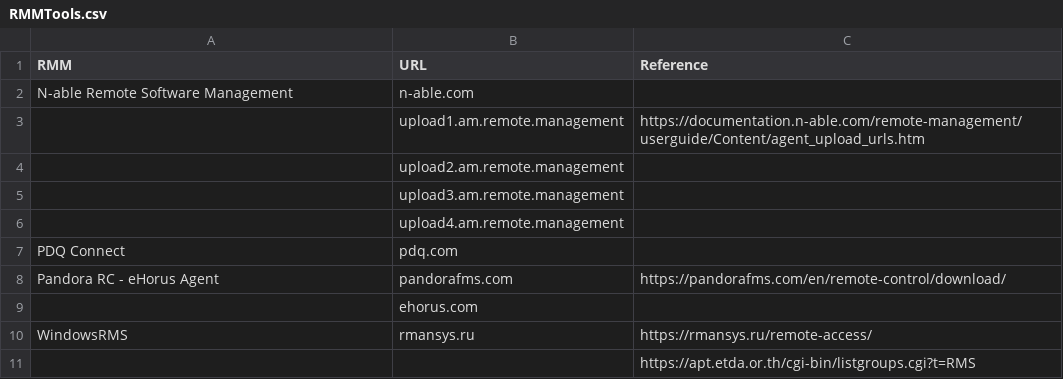
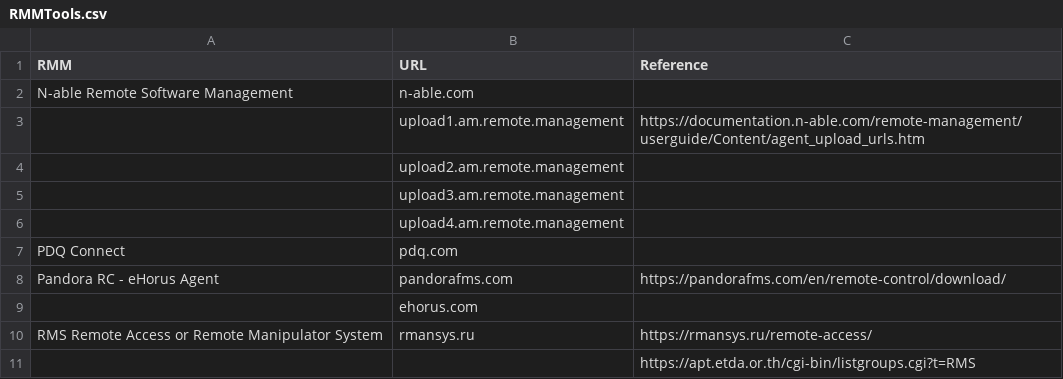
Before and after one commit to le0li9ht/ThreatHunting, a CSV file: RMMTools.csv, drawn as a sheet.

Commit message:
Update RMMTools.csv

```diff
--- a/RMMTools.csv
+++ b/RMMTools.csv
@@ -9,3 +9,3 @@ Pandora RC - eHorus Agent,pandorafms.com,https://pandorafms.com/en/remote-contro
 ,ehorus.com,
-WindowsRMS,rmansys.ru,https://rmansys.ru/remote-access/
+RMS Remote Access or Remote Manipulator System,rmansys.ru,https://rmansys.ru/remote-access/
 ,,https://apt.etda.or.th/cgi-bin/listgroups.cgi?t=RMS
```
